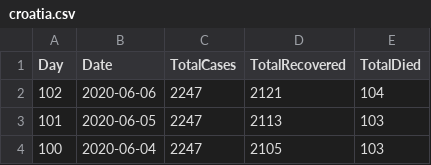
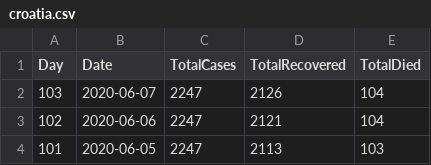
Before and after one commit to allixsenos/covid-19, a CSV file: data/croatia.csv, drawn as a sheet; only a part is shown; the shorter side is filled out with more unchanged rows.

Commit message:
Auto data update 25 [skip ci]

```diff
--- a/data/croatia.csv
+++ b/data/croatia.csv
@@ -1,2 +1,3 @@
 Day,Date,TotalCases,TotalRecovered,TotalDied
+103,2020-06-07,2247,2126,104
 102,2020-06-06,2247,2121,104
```
